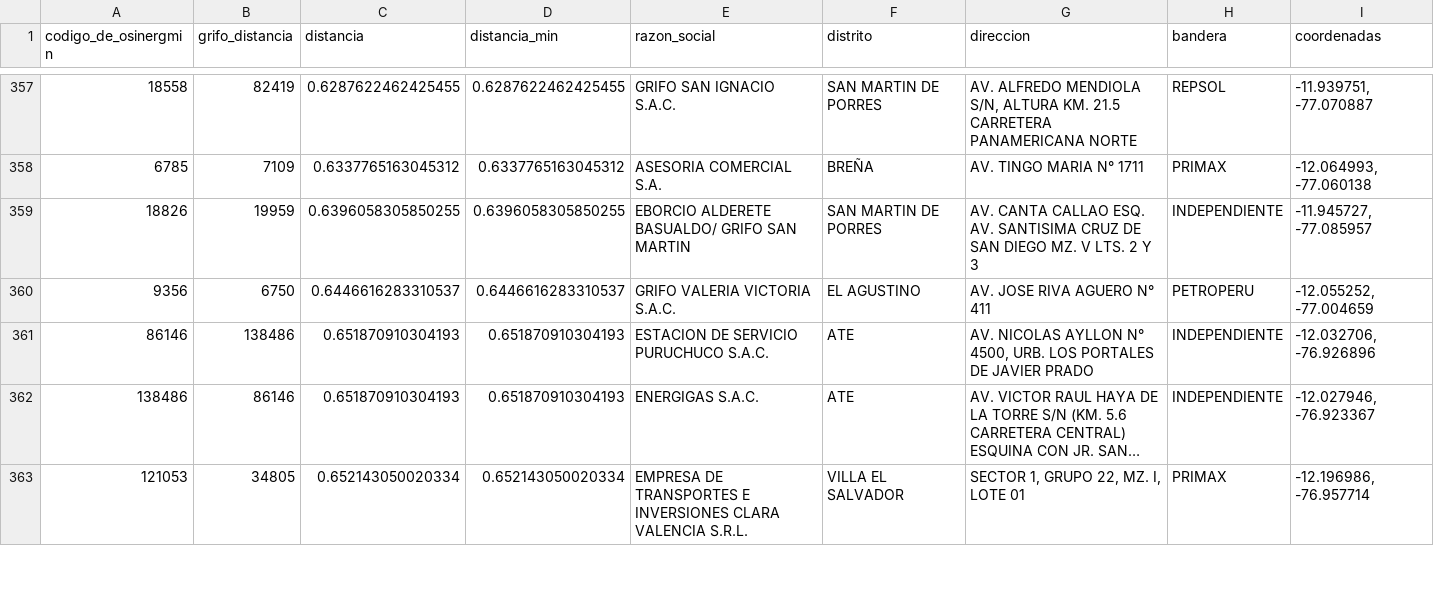
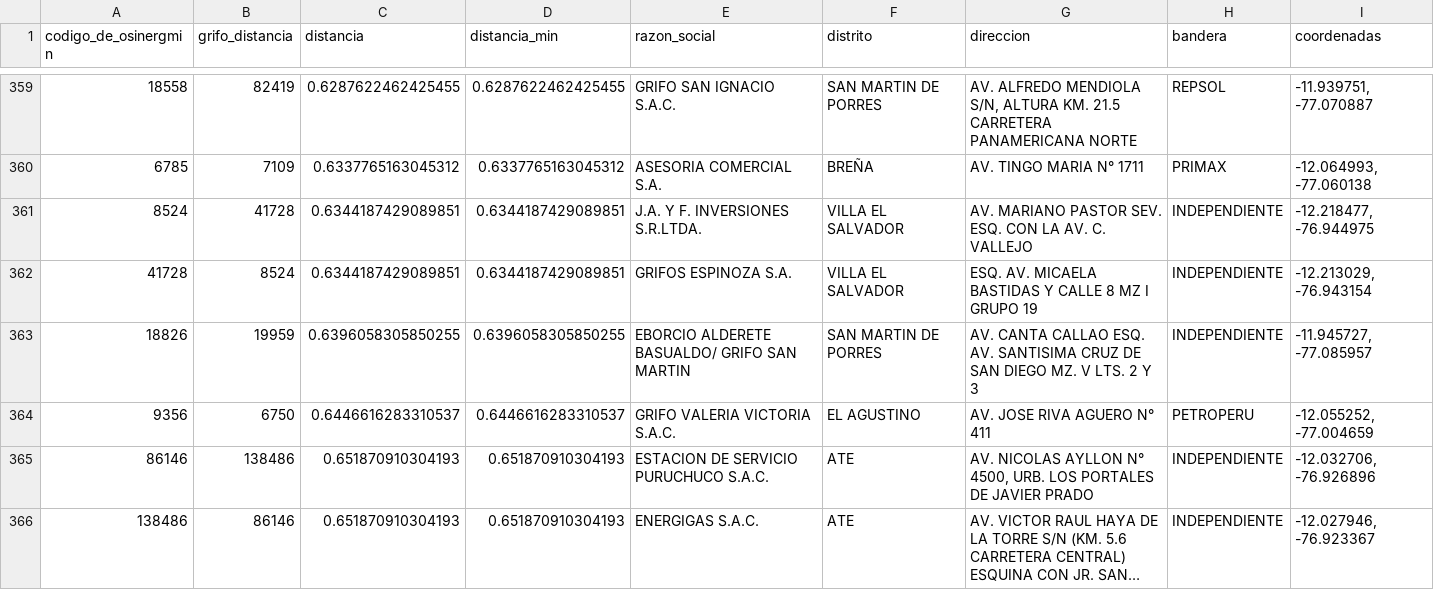
Before and after one commit to diegouriarte/masther-thesis, a CSV file: data/processed/temporal/grifos-distancia.csv, drawn as a sheet; only a part is shown, gaps mark what is left out; the shorter side is filled out with more unchanged rows; long unchanged cells end in …; the diff covers the shown part only.

```diff
--- a/data/processed/temporal/grifos-distancia.csv
+++ b/data/processed/temporal/grifos-distancia.csv
@@ -358,2 +360,4 @@
 6785,7109,0.6337765163045312,0.6337765163045312,ASESORIA COMERCIAL S.A.,BREÑA,AV. TINGO MARIA N° 1711,PRIMAX,"-12.064993, -77.060138"
+8524,41728,0.6344187429089851,0.6344187429089851,J.A. Y F. INVERSIONES S.R.LTDA.,VILLA EL SALVADOR,AV. MARIANO PASTOR SEV. ESQ. CON LA AV. C. VALLEJO,INDEPENDIENTE,"-12.218477, -76.944975"
+41728,8524,0.6344187429089851,0.6344187429089851,GRIFOS ESPINOZA S.A.,VILLA EL SALVADOR,ESQ. AV. MICAELA BASTIDAS Y CALLE 8 MZ I GRUPO 19,INDEPENDIENTE,"-12.213029, -76.943154"
 18826,19959,0.6396058305850255,0.6396058305850255,EBORCIO ALDERETE BASUALDO/ GRIFO SAN MARTIN,SAN MARTIN DE PORRES,AV. CANTA CALLAO ESQ. AV. SANTISIMA CRUZ DE SAN DIEGO MZ. V LTS. 2 Y 3,INDEPENDIENTE,"-11.945727, -77.085957"
```
Also changed, not shown: 10 added rows, 7 removed rows and 8 edited cells elsewhere in this file, 2 other files.
